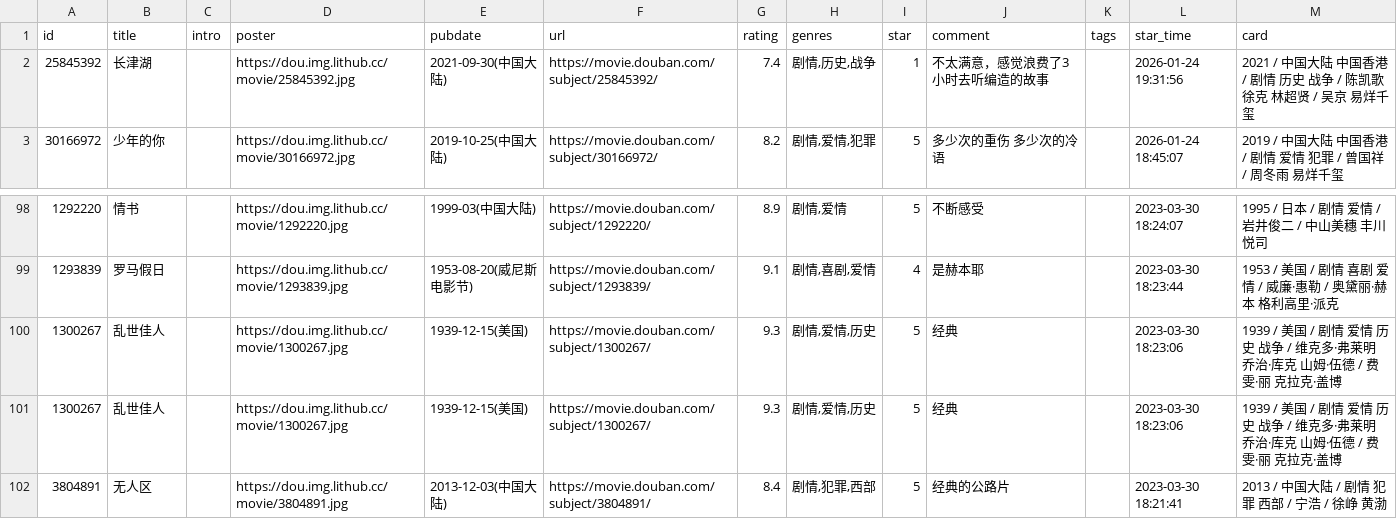
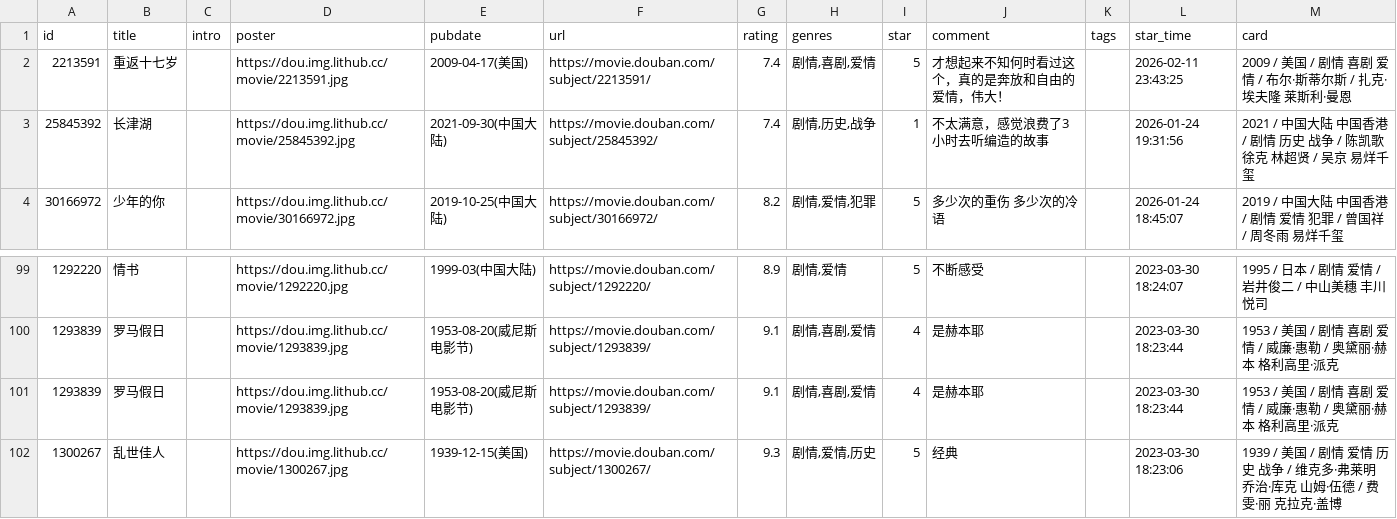
Before and after one commit to BachWV/gh-action-movie, a CSV file: movie.csv, drawn as a sheet; only a part is shown, gaps mark what is left out; the shorter side is filled out with more unchanged rows.

Commit message:
update douban

```diff
--- a/movie.csv
+++ b/movie.csv
@@ -1,2 +1,3 @@
 id,title,intro,poster,pubdate,url,rating,genres,star,comment,tags,star_time,card
+2213591,重返十七岁,,https://dou.img.lithub.cc/movie/2213591.jpg,2009-04-17(美国),https://movie.douban.com/subject/2213591/,7.4,"剧情,喜剧,爱情",5,才想起来不知何时看过这个，真的是奔放和自由的爱情，伟大！,,2026-02-11 23:43:25,2009 / 美国 / 剧情 喜剧 爱情 / 布尔·斯蒂尔斯 / 扎克·埃夫隆 莱斯利·曼恩
 25845392,长津湖,,https://dou.img.lithub.cc/movie/25845392.jpg,2021-09-30(中国大陆),https://movie.douban.com/subject/25845392/,7.4,"剧情,历史,战争",1,不太满意，感觉浪费了3小时去听编造的故事,,2026-01-24 19:31:56,2021 / 中国大陆 中国香港 / 剧情 历史 战争 / 陈凯歌 徐克 林超贤 / 吴京 易烊千玺
@@ -107,3 +108,3 @@ id,title,intro,poster,pubdate,url,rating,genres,star,comment,tags,star_time,card
 1293839,罗马假日,,https://dou.img.lithub.cc/movie/1293839.jpg,1953-08-20(威尼斯电影节),https://movie.douban.com/subject/1293839/,9.1,"剧情,喜剧,爱情",4,是赫本耶,,2023-03-30 18:23:44,1953 / 美国 / 剧情 喜剧 爱情 / 威廉·惠勒 / 奥黛丽·赫本 格利高里·派克
-1300267,乱世佳人,,https://dou.img.lithub.cc/movie/1300267.jpg,1939-12-15(美国),https://movie.douban.com/subject/1300267/,9.3,"剧情,爱情,历史",5,经典,,2023-03-30 18:23:06,1939 / 美国 / 剧情 爱情 历史 战争 / 维克多·弗莱明 乔治·库克 山姆·伍德 / 费雯·丽 克拉克·盖博
+1293839,罗马假日,,https://dou.img.lithub.cc/movie/1293839.jpg,1953-08-20(威尼斯电影节),https://movie.douban.com/subject/1293839/,9.1,"剧情,喜剧,爱情",4,是赫本耶,,2023-03-30 18:23:44,1953 / 美国 / 剧情 喜剧 爱情 / 威廉·惠勒 / 奥黛丽·赫本 格利高里·派克
 1300267,乱世佳人,,https://dou.img.lithub.cc/movie/1300267.jpg,1939-12-15(美国),https://movie.douban.com/subject/1300267/,9.3,"剧情,爱情,历史",5,经典,,2023-03-30 18:23:06,1939 / 美国 / 剧情 爱情 历史 战争 / 维克多·弗莱明 乔治·库克 山姆·伍德 / 费雯·丽 克拉克·盖博
```
